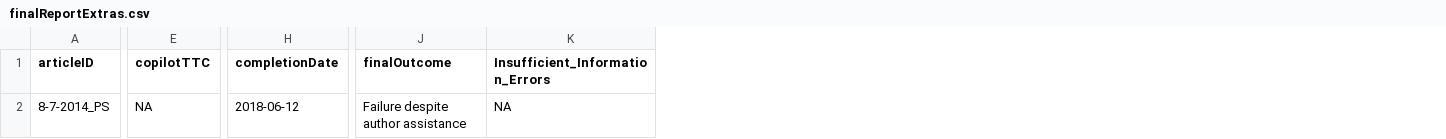
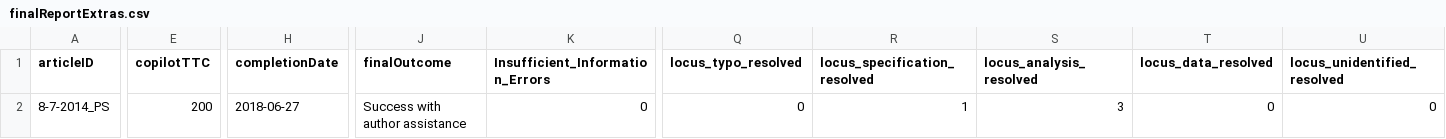
Before and after one commit to METRICS-CARPS/CARPS_8-7-2014_PS, a CSV file: finalReportExtras.csv, drawn as a sheet; only a part is shown, gaps mark what is left out; the diff covers the shown part only; the diff names each change by its address in the sheet, - before the commit and + after, or states it on an @@ line.

Commit message:
final report complete

```diff
--- a/finalReportExtras.csv
+++ b/finalReportExtras.csv
+column Q (locus_typo_resolved), row 2: 0
+column R (locus_specification_resolved), row 2: 1
+column S (locus_analysis_resolved), row 2: 3
+column T (locus_data_resolved), row 2: 0
+column U (locus_unidentified_resolved), row 2: 0
-E2 (copilotTTC): NA
+E2 (copilotTTC): 200
-H2 (completionDate): 2018-06-12
+H2 (completionDate): 2018-06-27
-J2 (finalOutcome): Failure despite author assistance
+J2 (finalOutcome): Success with author assistance
-K2 (Insufficient_Information_Errors): NA
+K2 (Insufficient_Information_Errors): 0
```
Also changed, not shown: 3 edited cells elsewhere in this file, 2 other files.
